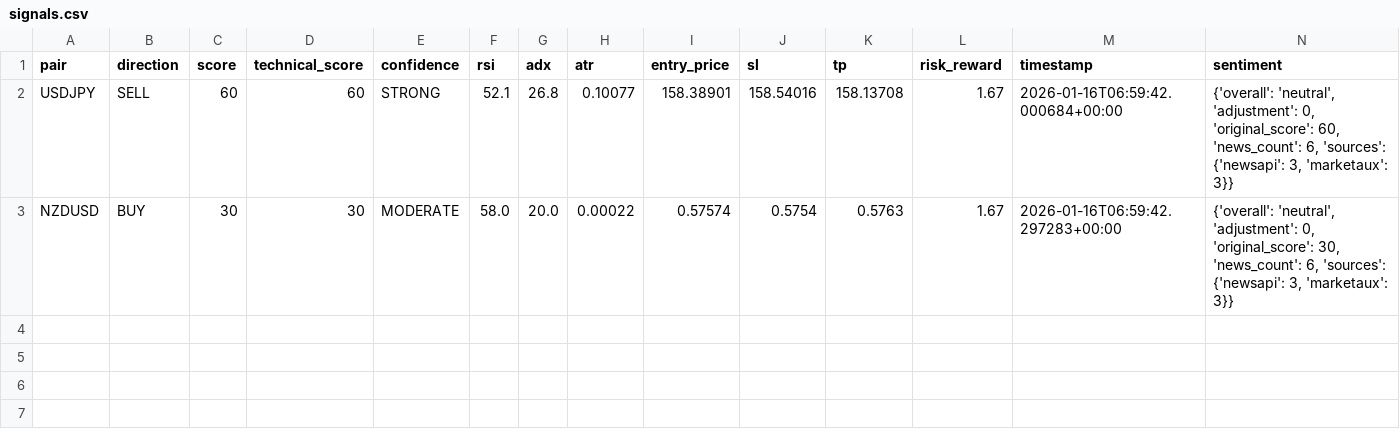
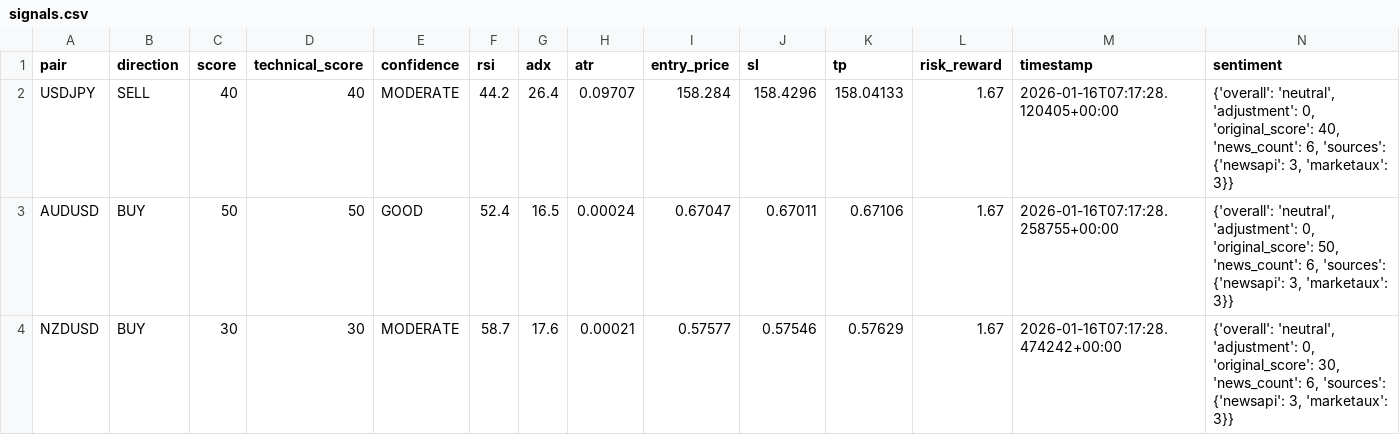
Before and after one commit to rahim-dotAI/forex-ai-models, a CSV file: signals.csv, drawn as a sheet.

```diff
--- a/signals.csv
+++ b/signals.csv
@@ -1,3 +1,4 @@
 pair,direction,score,technical_score,confidence,rsi,adx,atr,entry_price,sl,tp,risk_reward,timestamp,sentiment
-USDJPY,SELL,60,60,STRONG,52.1,26.8,0.10077,158.38901,158.54016,158.13708,1.67,2026-01-16T06:59:42.000684+00:00,"{'overall': 'neutral', 'adjustment': 0, 'original_score': 60, 'news_count': 6, 'sources': {'newsapi': 3, 'marketaux': 3}}"
-NZDUSD,BUY,30,30,MODERATE,58.0,20.0,0.00022,0.57574,0.5754,0.5763,1.67,2026-01-16T06:59:42.297283+00:00,"{'overall': 'neutral', 'adjustment': 0, 'original_score': 30, 'news_count': 6, 'sources': {'newsapi': 3, 'marketaux': 3}}"
+USDJPY,SELL,40,40,MODERATE,44.2,26.4,0.09707,158.284,158.4296,158.04133,1.67,2026-01-16T07:17:28.120405+00:00,"{'overall': 'neutral', 'adjustment': 0, 'original_score': 40, 'news_count': 6, 'sources': {'newsapi': 3, 'marketaux': 3}}"
+AUDUSD,BUY,50,50,GOOD,52.4,16.5,0.00024,0.67047,0.67011,0.67106,1.67,2026-01-16T07:17:28.258755+00:00,"{'overall': 'neutral', 'adjustment': 0, 'original_score': 50, 'news_count': 6, 'sources': {'newsapi': 3, 'marketaux': 3}}"
+NZDUSD,BUY,30,30,MODERATE,58.7,17.6,0.00021,0.57577,0.57546,0.57629,1.67,2026-01-16T07:17:28.474242+00:00,"{'overall': 'neutral', 'adjustment': 0, 'original_score': 30, 'news_count': 6, 'sources': {'newsapi': 3, 'marketaux': 3}}"
```
Also changed, not shown: 4 other files.
